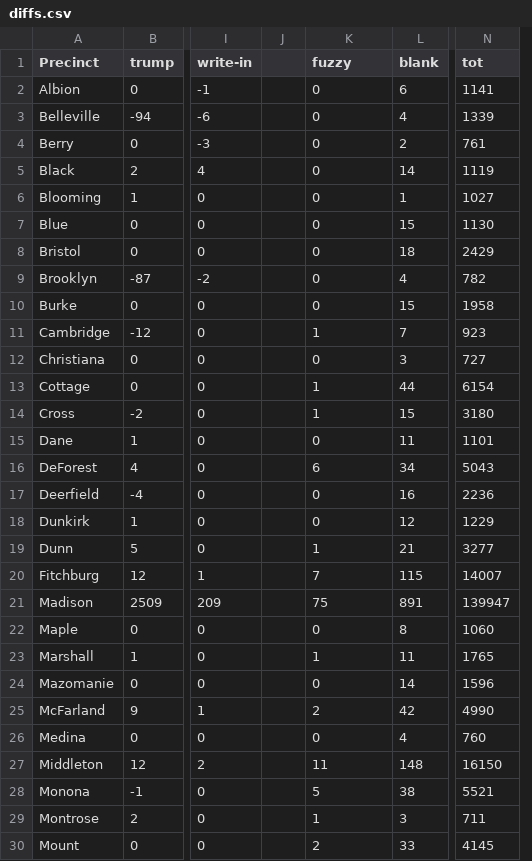
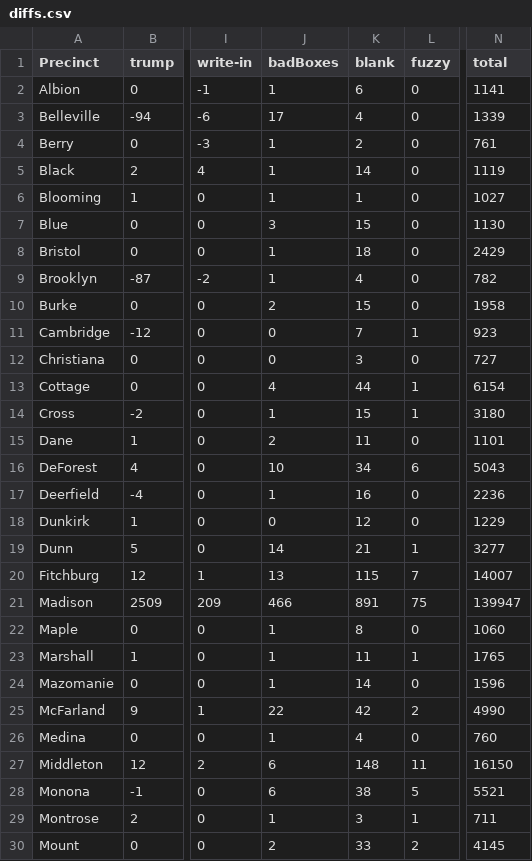
Before and after one commit to davidspies/danecounty-ballotcounter, a CSV file: diffs.csv, drawn as a sheet; only a part is shown, gaps mark what is left out; removed rows and columns are numbered as before the commit, all else as after; the diff covers the shown part only; the diff names each change by its address in the sheet, - before the commit and + after, or states it on an @@ line.

Commit message:
Add badboxes to data

```diff
--- a/diffs.csv
+++ b/diffs.csv
-column J, empty
+column L (fuzzy), rows 2-30: 0 | 0 | 0 | 0 | 0 | 0 | 0 | 0 | 0 | 1 | 0 | 1 | 1 | 0 | 6 | 0 | 0 | 1 | 7 | 75 | 0 | 1 | 0 | 2 | 0 | 11 | 5 | 1 | 2
-J1: fuzzy
+J1: badBoxes
-N1: tot
+N1: total
-J2 (badBoxes): 0
+J2 (badBoxes): 1
-J3 (badBoxes): 0
+J3 (badBoxes): 17
-J4:J6 (badBoxes): 0
+J4:J6 (badBoxes): 1
-J7 (badBoxes): 0
+J7 (badBoxes): 3
-J8:J9 (badBoxes): 0
+J8:J9 (badBoxes): 1
-J10 (badBoxes): 0
+J10 (badBoxes): 2
-J11 (badBoxes): 1
+J11 (badBoxes): 0
-J13 (badBoxes): 1
+J13 (badBoxes): 4
-J15 (badBoxes): 0
+J15 (badBoxes): 2
-J16 (badBoxes): 6
+J16 (badBoxes): 10
-J17 (badBoxes): 0
+J17 (badBoxes): 1
-J19 (badBoxes): 1
+J19 (badBoxes): 14
-J20 (badBoxes): 7
+J20 (badBoxes): 13
-J21 (badBoxes): 75
+J21 (badBoxes): 466
-J22 (badBoxes): 0
+J22 (badBoxes): 1
-J24 (badBoxes): 0
+J24 (badBoxes): 1
-J25 (badBoxes): 2
+J25 (badBoxes): 22
-J26 (badBoxes): 0
+J26 (badBoxes): 1
-J27 (badBoxes): 11
+J27 (badBoxes): 6
-J28 (badBoxes): 5
+J28 (badBoxes): 6
```
Also changed, not shown: 8 removed rows and 9 edited cells elsewhere in this file, madison_diffs.csv.
